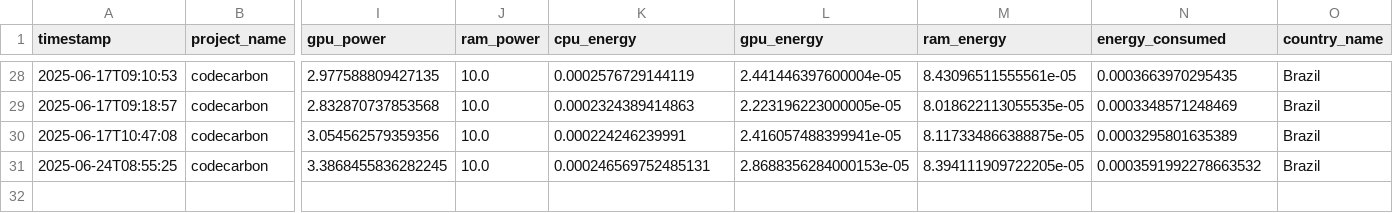
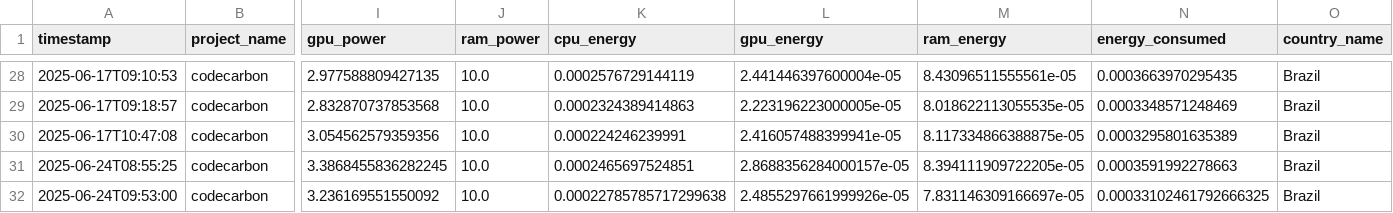
Before and after one commit to Maxnasc/Errors_in_labels_with_PC, a CSV file: codecarbon_emissions/emissions_CL_breast_cancer.csv, drawn as a sheet; only a part is shown, gaps mark what is left out; rows hold the shown columns only; the diff names each change by its address in the sheet, - before the commit and + after, or states it on an @@ line.

```diff
--- a/codecarbon_emissions/emissions_CL_breast_cancer.csv
+++ b/codecarbon_emissions/emissions_CL_breast_cancer.csv
-K31 (cpu_energy): 0.000246569752485131
+K31 (cpu_energy): 0.0002465697524851
-L31 (gpu_energy): 2.8688356284000153e-05
+L31 (gpu_energy): 2.8688356284000157e-05
-N31 (energy_consumed): 0.0003591992278663532
+N31 (energy_consumed): 0.0003591992278663
+row 32: 2025-06-24T09:53:00 | codecarbon | 3.236169551550092 | 10.0 | 0.00022785785717299638 | 2.4855297661999926e-05 | 7.831146309166697e-05 | 0.00033102461792666325 | Brazil
```
Also changed, not shown: codecarbon_emissions/emissions_CL_2D.csv, codecarbon_emissions/emissions_CL_load_iris.csv, 30 other files.
